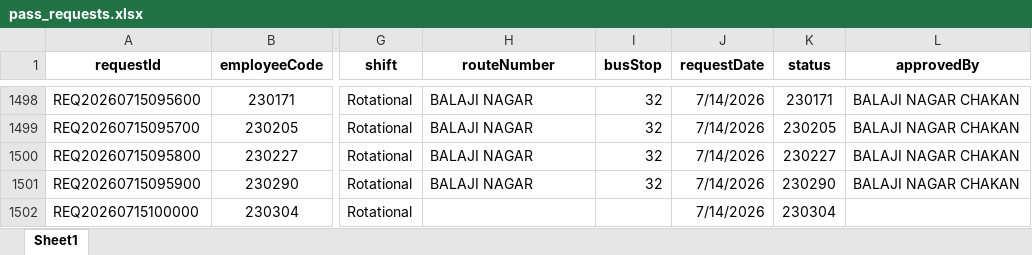
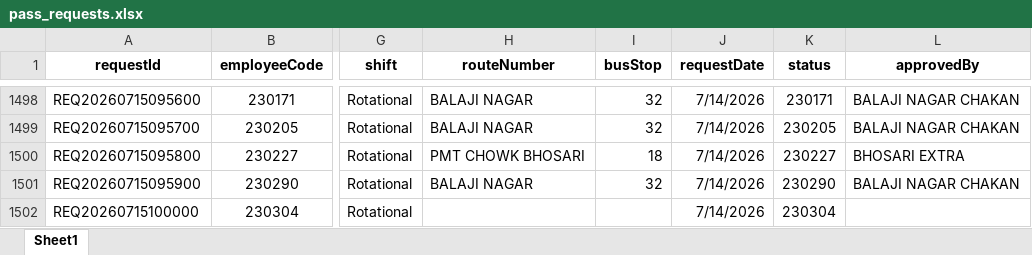
Before and after one commit to bharteshsavale2112/SHARED-SUPPORT-SERVICE-APP-, an Excel workbook: pass_requests.xlsx, sheet Sheet1, drawn as a sheet; only a part is shown, gaps mark what is left out; values as stored, in another font and other column widths than the file's, no borders; conditional formats not drawn; the diff names each change by its address in the sheet, - before the commit and + after, or states it on an @@ line.

```diff
--- a/pass_requests.xlsx (sheet Sheet1)
+++ b/pass_requests.xlsx (sheet Sheet1)
-H1500 (routeNumber): BALAJI NAGAR
+H1500 (routeNumber): PMT CHOWK BHOSARI
-I1500 (busStop): 32
+I1500 (busStop): 18
-L1500 (approvedBy): BALAJI NAGAR CHAKAN
+L1500 (approvedBy): BHOSARI EXTRA
```
Also changed, not shown: employees.xlsx, passes.xlsx.
